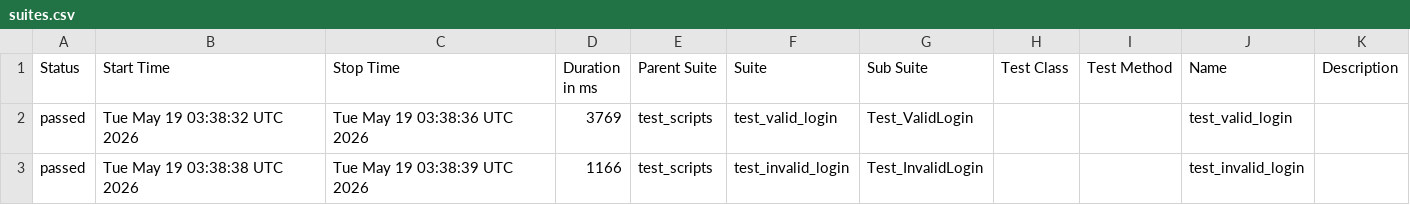
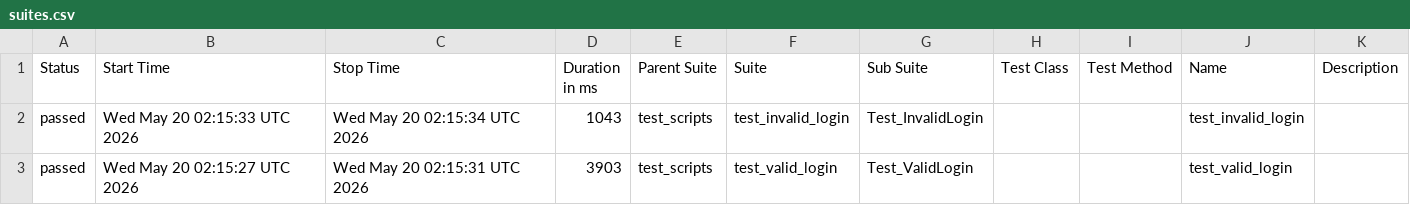
Before and after one commit to anjaneyahonnappa/b154_afw_make, a CSV file: data/suites.csv, drawn as a sheet.

```diff
--- a/data/suites.csv
+++ b/data/suites.csv
@@ -1,3 +1,3 @@
 "Status","Start Time","Stop Time","Duration in ms","Parent Suite","Suite","Sub Suite","Test Class","Test Method","Name","Description"
-"passed","Tue May 19 03:38:32 UTC 2026","Tue May 19 03:38:36 UTC 2026","3769","test_scripts","test_valid_login","Test_ValidLogin","","","test_valid_login",""
-"passed","Tue May 19 03:38:38 UTC 2026","Tue May 19 03:38:39 UTC 2026","1166","test_scripts","test_invalid_login","Test_InvalidLogin","","","test_invalid_login",""
+"passed","Wed May 20 02:15:33 UTC 2026","Wed May 20 02:15:34 UTC 2026","1043","test_scripts","test_invalid_login","Test_InvalidLogin","","","test_invalid_login",""
+"passed","Wed May 20 02:15:27 UTC 2026","Wed May 20 02:15:31 UTC 2026","3903","test_scripts","test_valid_login","Test_ValidLogin","","","test_valid_login",""
```
Also changed, not shown: 24 other files.
